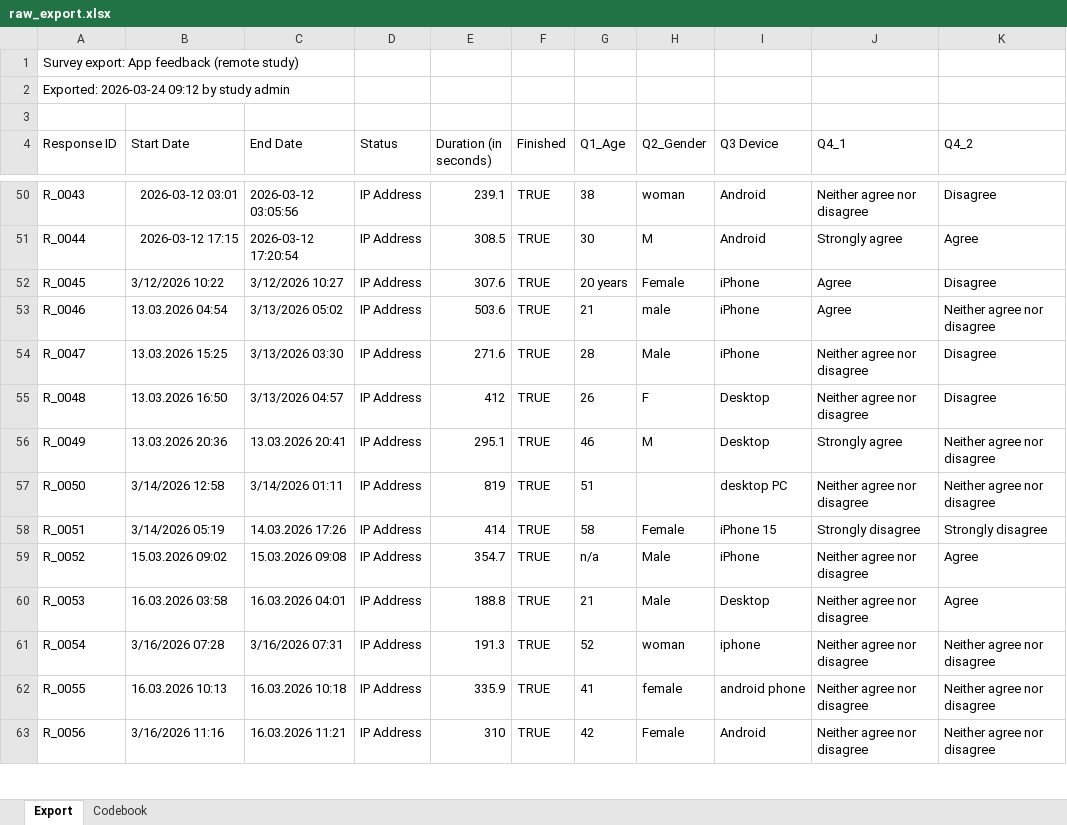
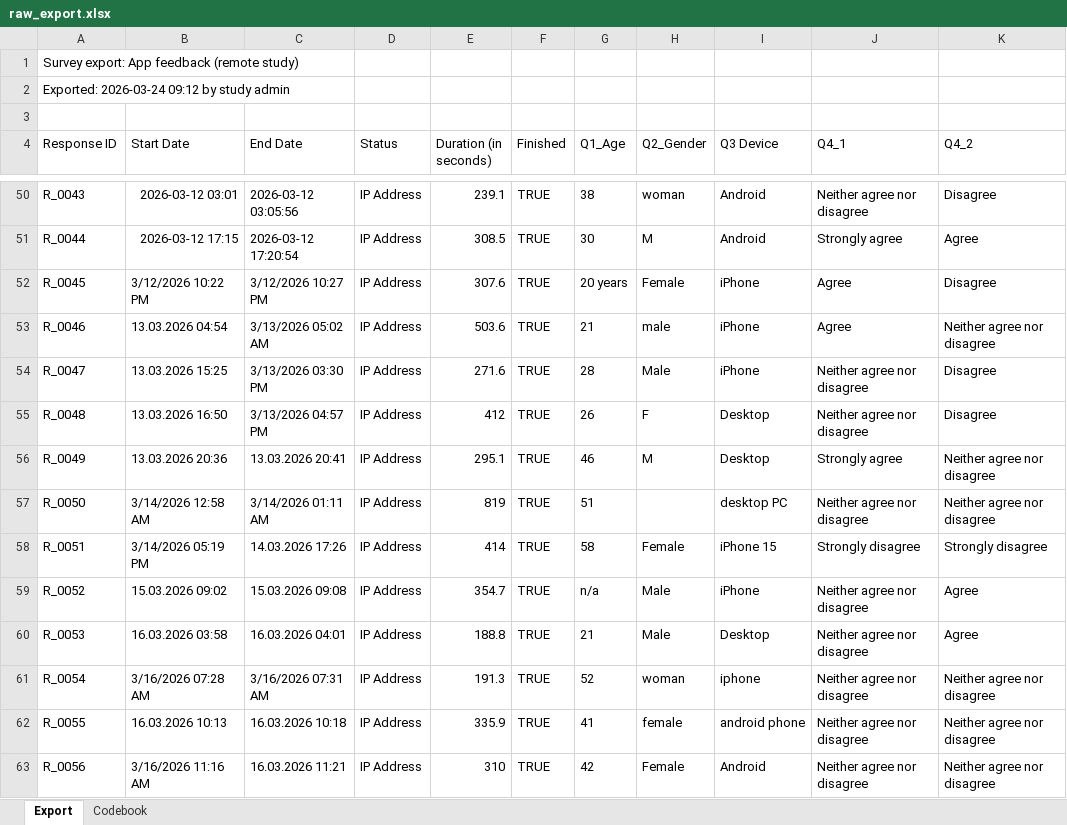
Before and after one commit to NikHenProj/rtrainer, an Excel workbook: data/raw_export.xlsx, sheet Export, drawn as a sheet; only a part is shown, gaps mark what is left out; values as stored, in another font and other column widths than the file's, no borders; the diff covers the shown part only; the diff names each change by its address in the sheet, - before the commit and + after, or states it on an @@ line.

```diff
--- a/data/raw_export.xlsx (sheet Export)
+++ b/data/raw_export.xlsx (sheet Export)
-B52 (Start Date): 3/12/2026 10:22
+B52 (Start Date): 3/12/2026 10:22 PM
-C52 (End Date): 3/12/2026 10:27
+C52 (End Date): 3/12/2026 10:27 PM
-C53 (End Date): 3/13/2026 05:02
+C53 (End Date): 3/13/2026 05:02 AM
-C54 (End Date): 3/13/2026 03:30
+C54 (End Date): 3/13/2026 03:30 PM
-C55 (End Date): 3/13/2026 04:57
+C55 (End Date): 3/13/2026 04:57 PM
-B57 (Start Date): 3/14/2026 12:58
+B57 (Start Date): 3/14/2026 12:58 AM
-C57 (End Date): 3/14/2026 01:11
+C57 (End Date): 3/14/2026 01:11 AM
-B58 (Start Date): 3/14/2026 05:19
+B58 (Start Date): 3/14/2026 05:19 PM
-B61 (Start Date): 3/16/2026 07:28
+B61 (Start Date): 3/16/2026 07:28 AM
-C61 (End Date): 3/16/2026 07:31
+C61 (End Date): 3/16/2026 07:31 AM
-B63 (Start Date): 3/16/2026 11:16
+B63 (Start Date): 3/16/2026 11:16 AM
```
Also changed, not shown: 28 edited cells elsewhere in this sheet, 38 other files.
